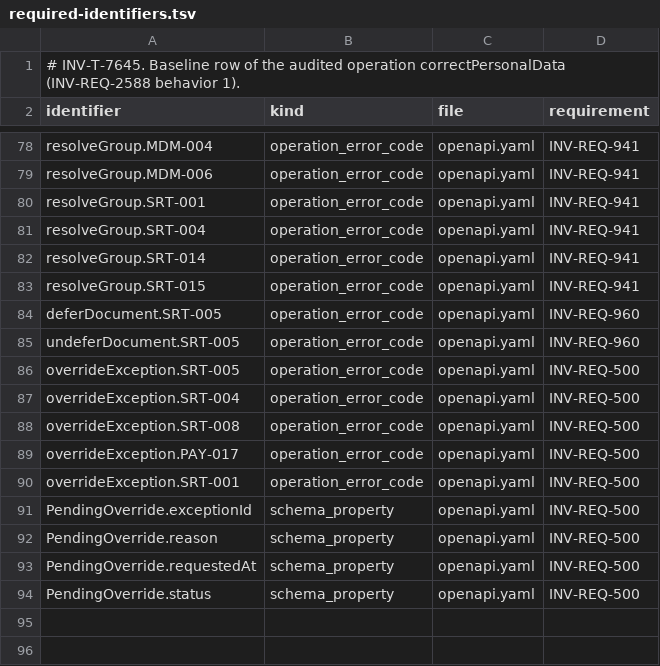
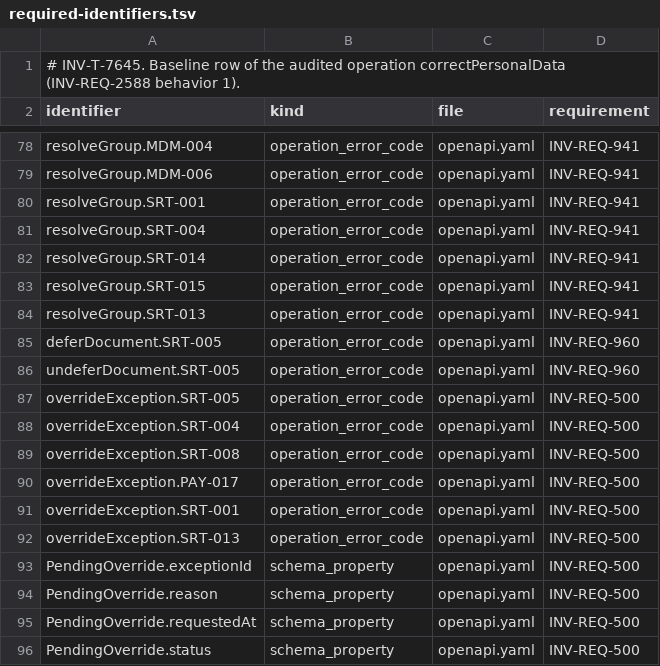
Before and after one commit to dynokore/DynoInvoice, a TSV file: platform-contracts/console-bff/required-identifiers.tsv, drawn as a sheet; only a part is shown, gaps mark what is left out.

```diff
--- a/platform-contracts/console-bff/required-identifiers.tsv
+++ b/platform-contracts/console-bff/required-identifiers.tsv
@@ -83,2 +83,3 @@ resolveGroup.SRT-014	operation_error_code	openapi.yaml	INV-REQ-941
 resolveGroup.SRT-015	operation_error_code	openapi.yaml	INV-REQ-941
+resolveGroup.SRT-013	operation_error_code	openapi.yaml	INV-REQ-941
 deferDocument.SRT-005	operation_error_code	openapi.yaml	INV-REQ-960
@@ -90,2 +91,3 @@ overrideException.PAY-017	operation_error_code	openapi.yaml	INV-REQ-500
 overrideException.SRT-001	operation_error_code	openapi.yaml	INV-REQ-500
+overrideException.SRT-013	operation_error_code	openapi.yaml	INV-REQ-500
 PendingOverride.exceptionId	schema_property	openapi.yaml	INV-REQ-500
```
Also changed, not shown: 1 other file.
